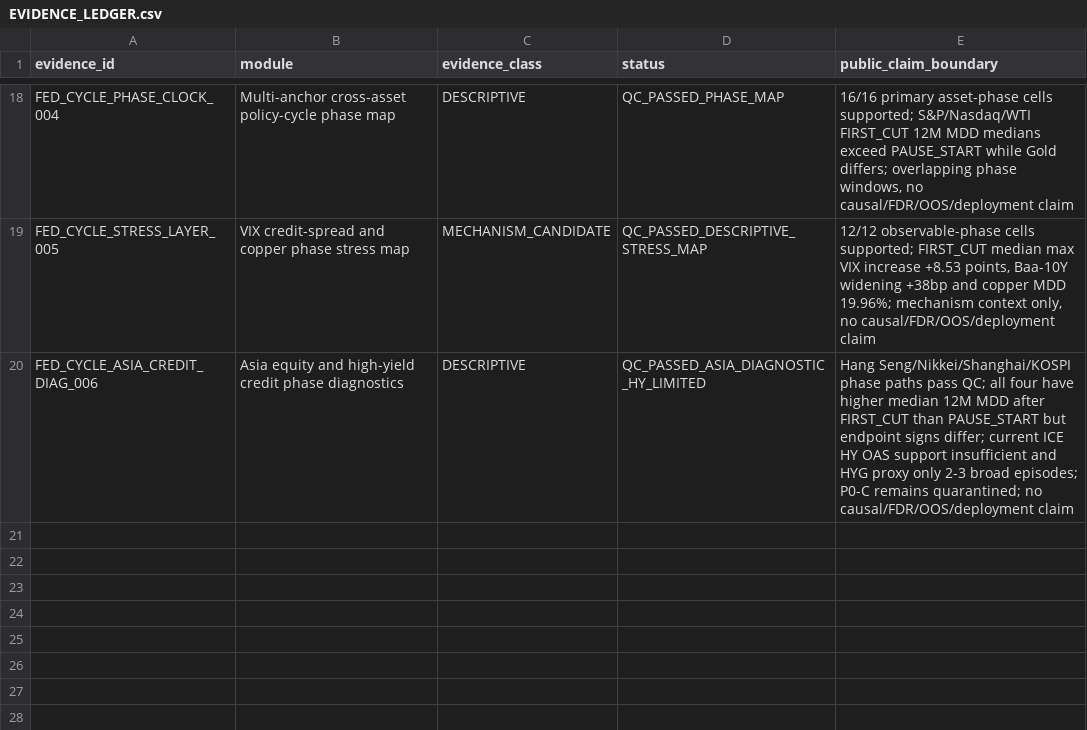
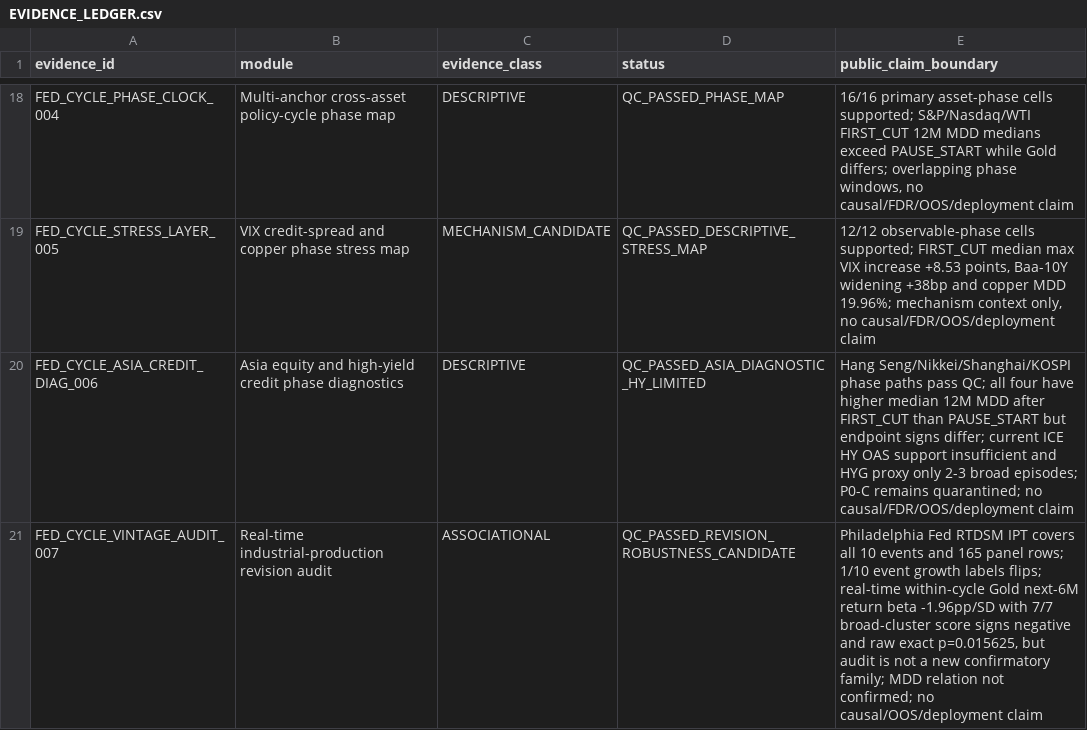
Before and after one commit to xuanyiting68-hash/gss-cb-001-macro-regime-cross-asset, a CSV file: docs/EVIDENCE_LEDGER.csv, drawn as a sheet; only a part is shown, gaps mark what is left out.

Commit message:
Register real-time industrial-production revision evidence

```diff
--- a/docs/EVIDENCE_LEDGER.csv
+++ b/docs/EVIDENCE_LEDGER.csv
@@ -20 +20,2 @@ FED_CYCLE_STRESS_LAYER_005,VIX credit-spread and copper phase stress map,MECHANI
 FED_CYCLE_ASIA_CREDIT_DIAG_006,Asia equity and high-yield credit phase diagnostics,DESCRIPTIVE,QC_PASSED_ASIA_DIAGNOSTIC_HY_LIMITED,"Hang Seng/Nikkei/Shanghai/KOSPI phase paths pass QC; all four have higher median 12M MDD after FIRST_CUT than PAUSE_START but endpoint signs differ; current ICE HY OAS support insufficient and HYG proxy only 2-3 broad episodes; P0-C remains quarantined; no causal/FDR/OOS/deployment claim"
+FED_CYCLE_VINTAGE_AUDIT_007,Real-time industrial-production revision audit,ASSOCIATIONAL,QC_PASSED_REVISION_ROBUSTNESS_CANDIDATE,"Philadelphia Fed RTDSM IPT covers all 10 events and 165 panel rows; 1/10 event growth labels flips; real-time within-cycle Gold next-6M return beta -1.96pp/SD with 7/7 broad-cluster score signs negative and raw exact p=0.015625, but audit is not a new confirmatory family; MDD relation not confirmed; no causal/OOS/deployment claim"
```
